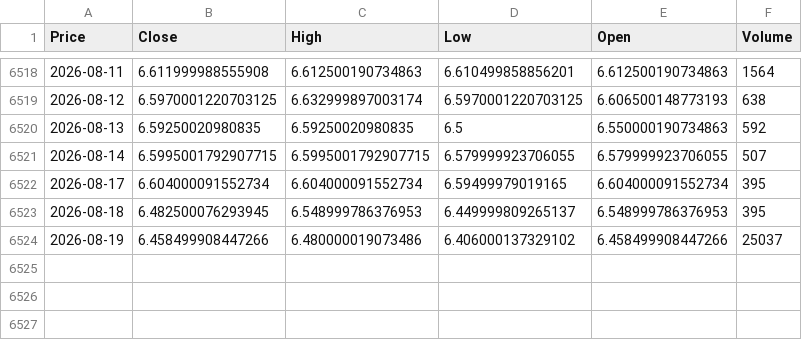
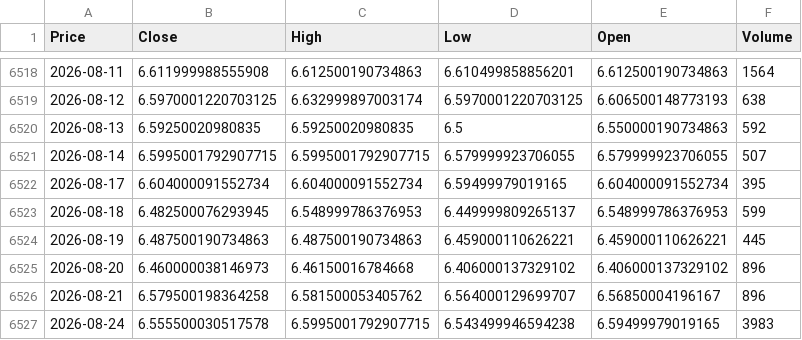
Before and after one commit to 03musab/Deepstream, a CSV file: data/HG_F_raw.csv, drawn as a sheet; only a part is shown, gaps mark what is left out; the diff names each change by its address in the sheet, - before the commit and + after, or states it on an @@ line.

```diff
--- a/data/HG_F_raw.csv
+++ b/data/HG_F_raw.csv
-F6523 (Volume): 395
+F6523 (Volume): 599
-B6524 (Close): 6.458499908447266
+B6524 (Close): 6.487500190734863
-C6524 (High): 6.480000019073486
+C6524 (High): 6.487500190734863
-D6524 (Low): 6.406000137329102
+D6524 (Low): 6.459000110626221
-E6524 (Open): 6.458499908447266
+E6524 (Open): 6.459000110626221
-F6524 (Volume): 25037
+F6524 (Volume): 445
+row 6525: 2026-08-20 | 6.460000038146973 | 6.46150016784668 | 6.406000137329102 | 6.406000137329102 | 896
+row 6526: 2026-08-21 | 6.579500198364258 | 6.581500053405762 | 6.564000129699707 | 6.56850004196167 | 896
+row 6527: 2026-08-24 | 6.555500030517578 | 6.5995001792907715 | 6.543499946594238 | 6.59499979019165 | 3983
```
Also changed, not shown: data/CL_F_processed.csv, data/CL_F_raw.csv, 12 other files.
